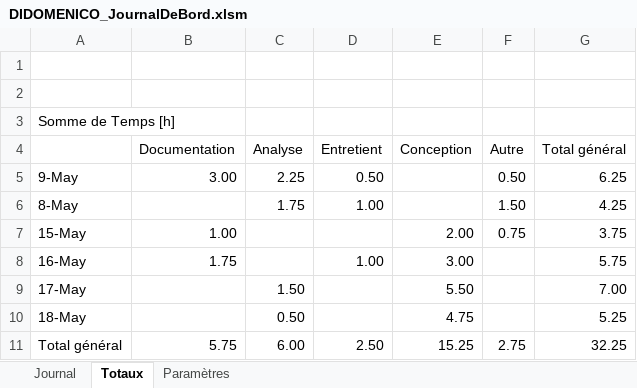
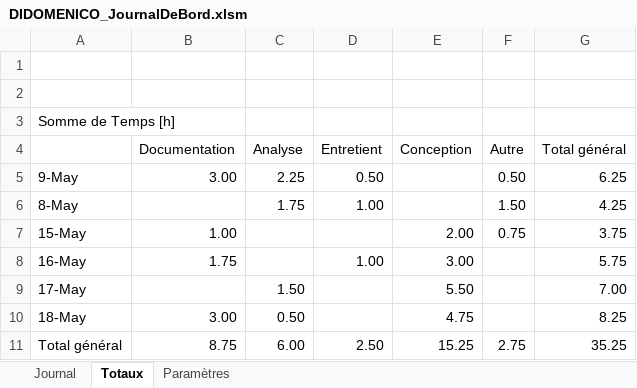
Before and after one commit to Ethylen/TPI-DIDO, an Excel workbook: Documentation/DIDOMENICO_JournalDeBord.xlsm, sheet Totaux, drawn as a sheet; values as stored, in another font and other column widths than the file's, no borders; the diff names each change by its address in the sheet, - before the commit and + after, or states it on an @@ line.

```diff
--- a/Documentation/DIDOMENICO_JournalDeBord.xlsm (sheet Totaux)
+++ b/Documentation/DIDOMENICO_JournalDeBord.xlsm (sheet Totaux)
-B10 (Documentation): (empty)
+B10 (Documentation): 3.00
-G10 (Total général): 5.25
+G10 (Total général): 8.25
-B11 (Documentation): 5.75
+B11 (Documentation): 8.75
-G11 (Total général): 32.25
+G11 (Total général): 35.25
```
Also changed, not shown: sheet Journal, formulas that keep their value, 2 other files.
